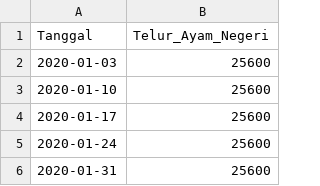
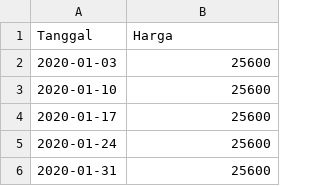
Before and after one commit to pilarzisdm/streamlit, a CSV file: Telur Ayam Negeri.csv, drawn as a sheet; only a part is shown.

Commit message:
Update Telur Ayam Negeri.csv

```diff
--- a/Telur Ayam Negeri.csv
+++ b/Telur Ayam Negeri.csv
@@ -1,2 +1,2 @@
-Tanggal,Telur_Ayam_Negeri
+Tanggal,Harga
 2020-01-03,25600
```
